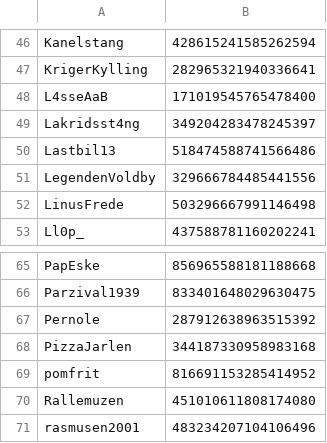
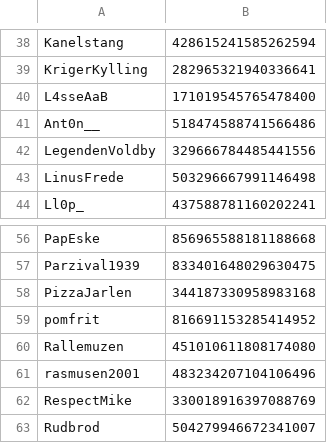
Before and after one commit to WildTooth/FreakyVille-General-Data, a CSV file: guards/guards.csv, drawn as a sheet; only a part is shown, gaps mark what is left out; the shorter side is filled out with more unchanged rows; the diff covers the shown part only.

```diff
--- a/guards/guards.csv
+++ b/guards/guards.csv
@@ -48,4 +40,3 @@ KrigerKylling,282965321940336641
 L4sseAaB,171019545765478400
-Lakridsst4ng,349204283478245397
-Lastbil13,518474588741566486
+Ant0n__,518474588741566486
 LegendenVoldby,329666784485441556
@@ -66,3 +57,2 @@ PapEske,856965588181188668
 Parzival1939,833401648029630475
-Pernole,287912638963515392
 PizzaJarlen,344187330958983168
```
Also changed, not shown: 17 removed rows elsewhere in this file.
